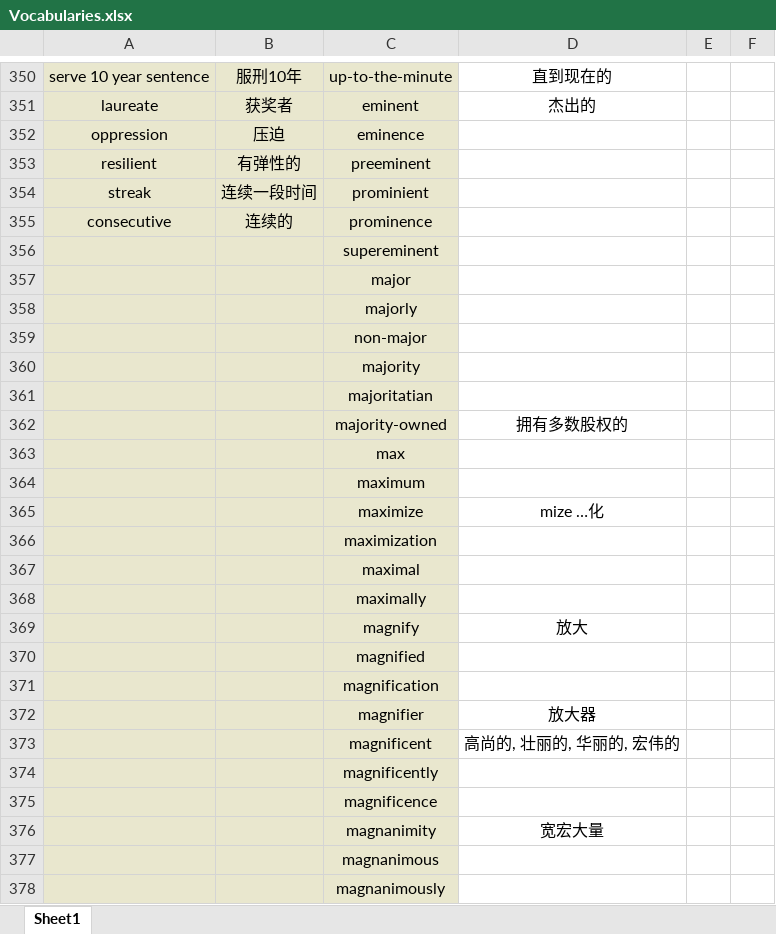
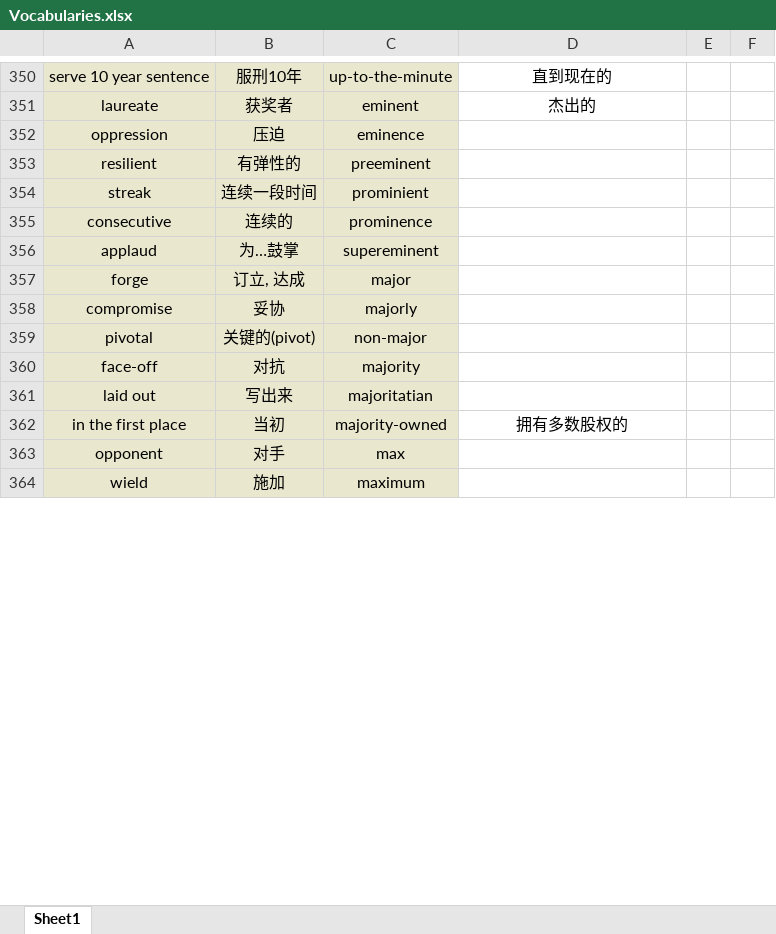
Before and after one commit to Favian096/LearningNotes, an Excel workbook: English/Vocabularies.xlsx, sheet Sheet1, drawn as a sheet; only a part is shown, gaps mark what is left out; values as stored, in another font and other column widths than the file's, no borders; removed rows and columns are numbered as before the commit, all else as after; the diff covers the shown part only; the diff names each change by its address in the sheet, - before the commit and + after, or states it on an @@ line.

Commit message:
feat: vocabularies routine

```diff
--- a/English/Vocabularies.xlsx (sheet Sheet1)
+++ b/English/Vocabularies.xlsx (sheet Sheet1)
-row 356:  |  | supereminent
-row 357:  |  | major
-row 358:  |  | majorly
-row 359:  |  | non-major
-row 360:  |  | majority
-row 361:  |  | majoritatian
-row 362:  |  | majority-owned | 拥有多数股权的
-row 363:  |  | max
-row 364:  |  | maximum
-row 365:  |  | maximize | mize …化
-row 366:  |  | maximization
-row 367:  |  | maximal
-row 368:  |  | maximally
-row 369:  |  | magnify | 放大
-row 370:  |  | magnified
-row 371:  |  | magnification
-row 372:  |  | magnifier | 放大器
-row 373:  |  | magnificent | 高尚的, 壮丽的, 华丽的, 宏伟的
-row 374:  |  | magnificently
-row 375:  |  | magnificence
-row 376:  |  | magnanimity | 宽宏大量
-row 377:  |  | magnanimous
-row 378:  |  | magnanimously
+row 356: applaud | 为…鼓掌 | supereminent
+row 357: forge | 订立, 达成 | major
+row 358: compromise | 妥协 | majorly
+row 359: pivotal | 关键的(pivot) | non-major
+row 360: face-off | 对抗 | majority
+row 361: laid out | 写出来 | majoritatian
+row 362: in the first place | 当初 | majority-owned | 拥有多数股权的
+row 363: opponent | 对手 | max
+row 364: wield | 施加 | maximum
```
Also changed, not shown: 15 added rows, 1 removed row and 10 edited cells elsewhere in this sheet.
